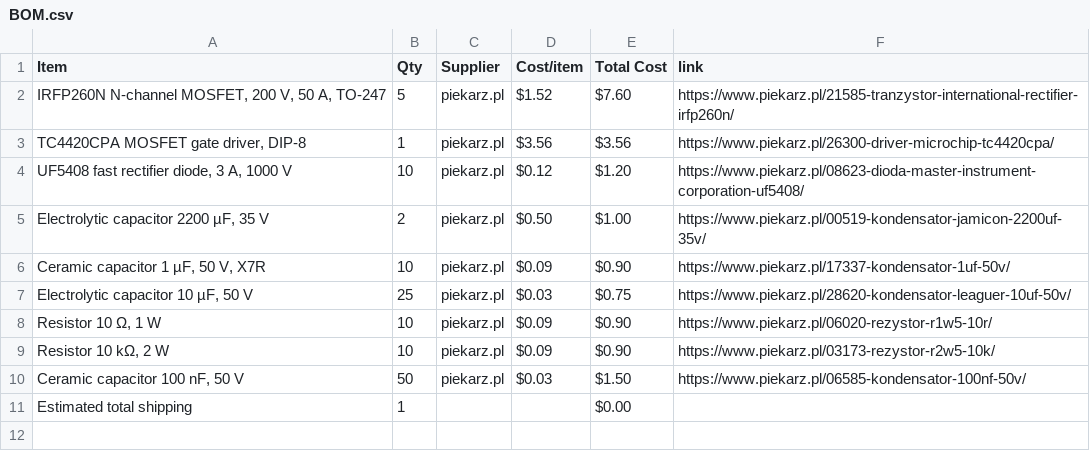
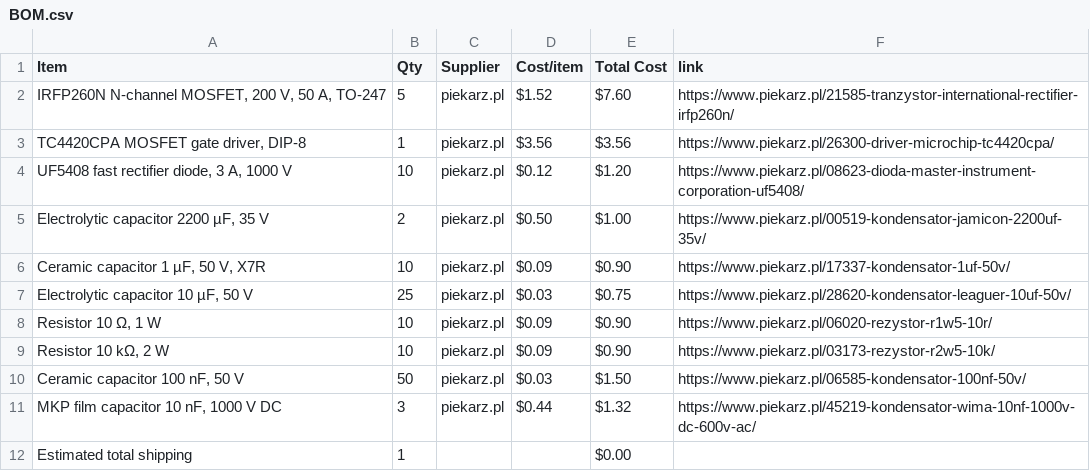
Before and after one commit to maslohaslo1234-spec/Gromofon, a CSV file: BOM.csv, drawn as a sheet.

Commit message:
Sync Gromofon from Half Life

```diff
--- a/BOM.csv
+++ b/BOM.csv
@@ -10,2 +10,3 @@ Item,Qty,Supplier,Cost/item,Total Cost,link
 "Ceramic capacitor 100 nF, 50 V",50,piekarz.pl,$0.03,$1.50,https://www.piekarz.pl/06585-kondensator-100nf-50v/
+"MKP film capacitor 10 nF, 1000 V DC",3,piekarz.pl,$0.44,$1.32,https://www.piekarz.pl/45219-kondensator-wima-10nf-1000v-dc-600v-ac/
 Estimated total shipping,1,,,$0.00,
```
